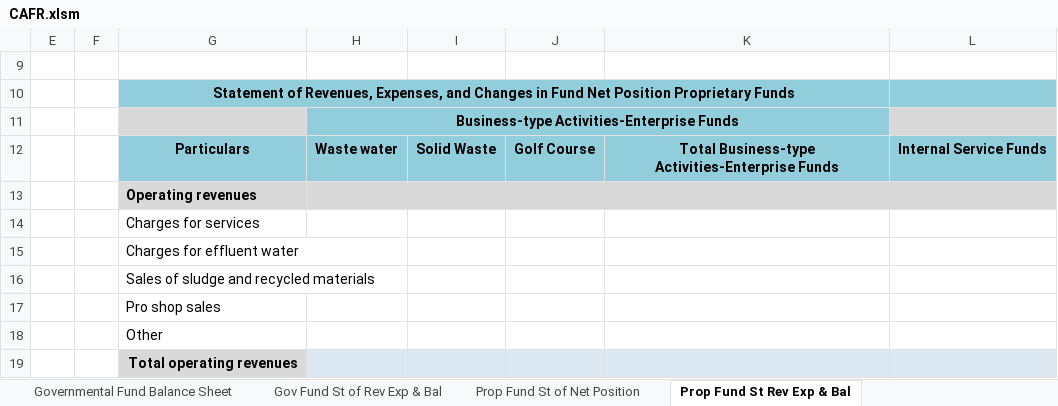
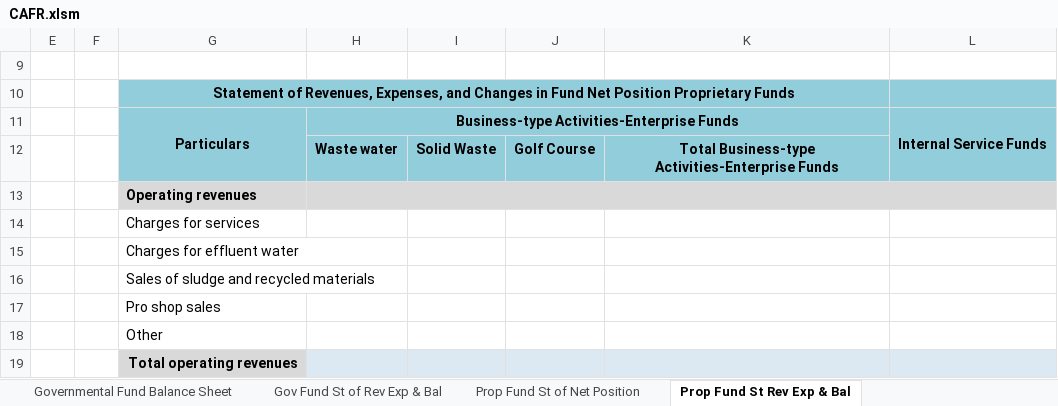
Before and after one commit to xbrlware/us_municipal_cafr_taxonomy, an Excel workbook: CAFR.xlsm, sheet Prop Fund St Rev Exp & Bal, drawn as a sheet; only a part is shown; values as stored, in another font and other column widths than the file's, no borders; charts and pictures not drawn; removed rows and columns are numbered as before the commit, all else as after; the diff names each change by its address in the sheet, - before the commit and + after, or states it on an @@ line.

```diff
--- a/CAFR.xlsm (sheet Prop Fund St Rev Exp & Bal)
+++ b/CAFR.xlsm (sheet Prop Fund St Rev Exp & Bal)
-row 11:  |  |  | Business-type Activities-Enterprise Funds
+G11:G12 merged
-H11: Waste water
+H11: Business-type Activities-Enterprise Funds
+H11:K11 merged
-I11: Solid Waste
+I11: (empty)
-J11: Golf Course
+J11: (empty)
-K11: Total Business-type Activities-Enterprise Funds
+K11: (empty)
+L11:L12 merged
+row 12:  |  |  | Waste water | Solid Waste | Golf Course | Total Business-type Activities-Enterprise Funds
```
Also changed, not shown: sheet St of Cash Flow - Prop Funds, sheet Prop Fund St of Net Position, sheet Governmental Fund Balance Sheet, sheet Gov Fund St of Rev Exp & Bal, CAFR with Example.xlsm.
